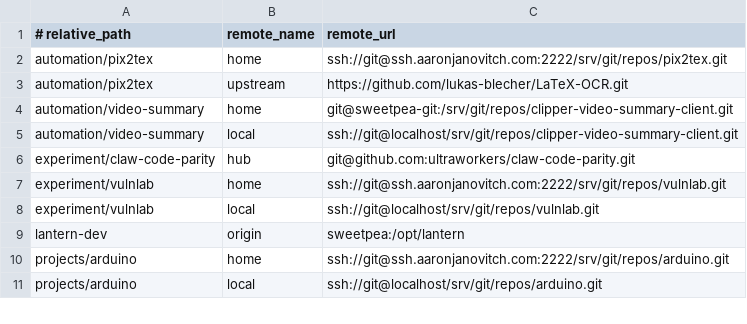
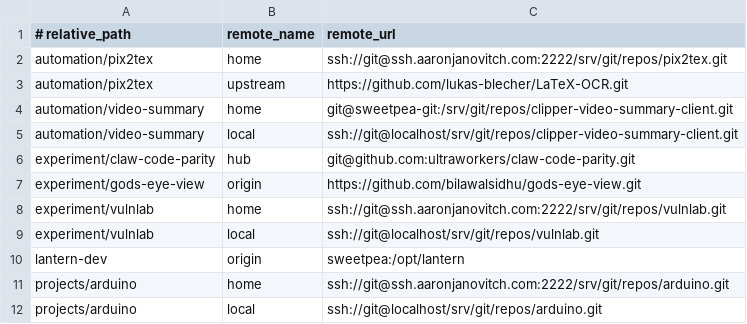
Before and after one commit to aaronjan98/nixos-config, a TSV file: tools/workspace/Repositories/remotes.tsv, drawn as a sheet; only a part is shown; the diff names each change by its address in the sheet, - before the commit and + after, or states it on an @@ line.

```diff
--- a/tools/workspace/Repositories/remotes.tsv
+++ b/tools/workspace/Repositories/remotes.tsv
+row 7: experiment/gods-eye-view | origin | https://github.com/bilawalsidhu/gods-eye-view.git
```
Also changed, not shown: tools/workspace/Repositories/repos.tsv, 4 other files.
